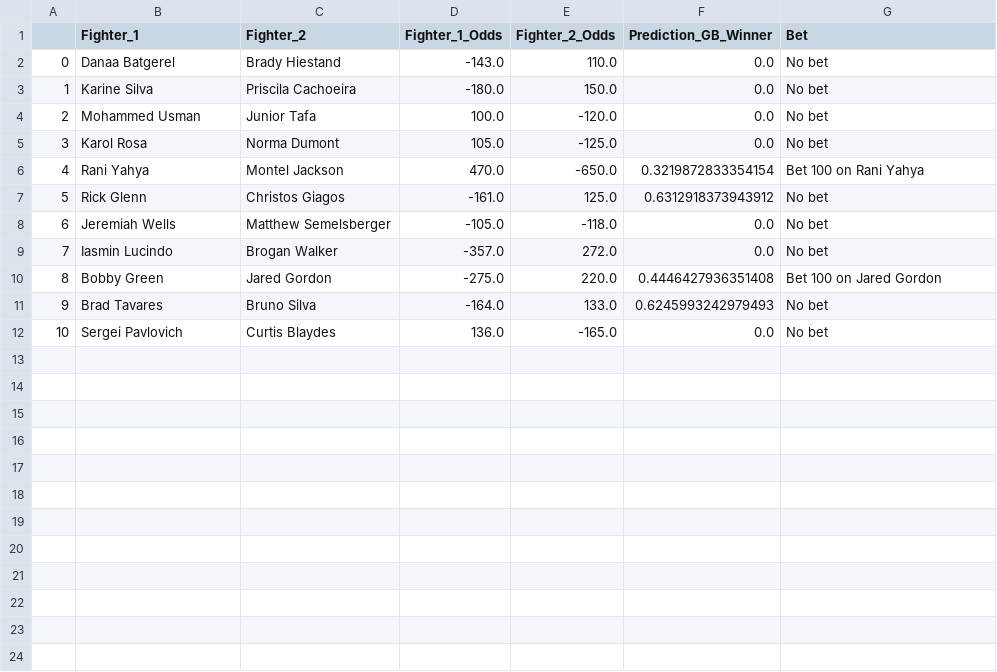
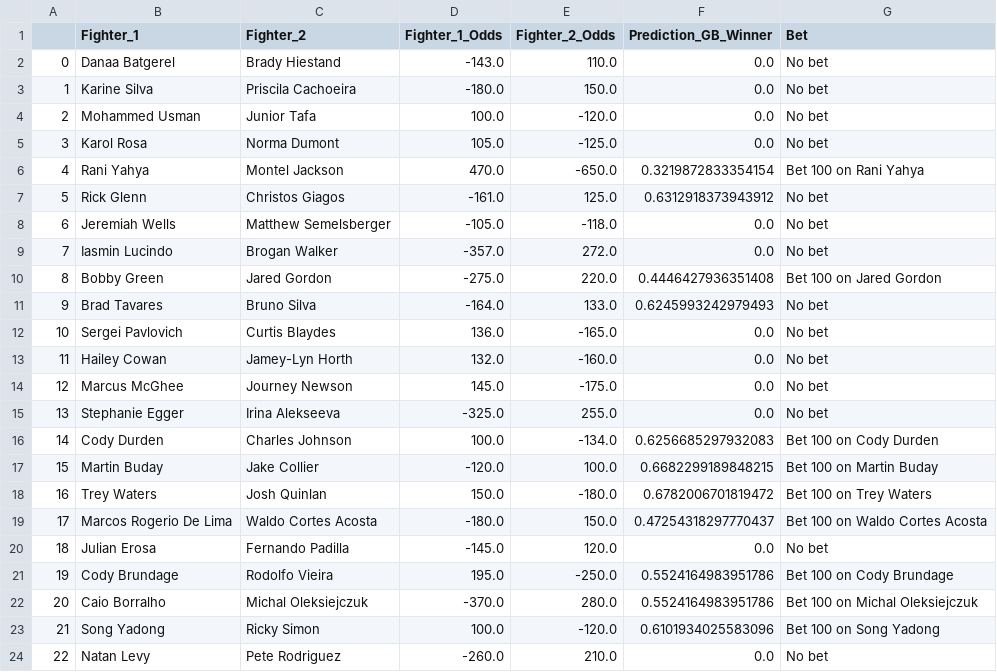
Before and after one commit to hsinger24/UFC-betting, a CSV file: mma_bets.csv, drawn as a sheet.

```diff
--- a/mma_bets.csv
+++ b/mma_bets.csv
@@ -12 +12,13 @@
 10,Sergei Pavlovich,Curtis Blaydes,136.0,-165.0,0.0,No bet
+11,Hailey Cowan,Jamey-Lyn Horth,132.0,-160.0,0.0,No bet
+12,Marcus McGhee,Journey Newson,145.0,-175.0,0.0,No bet
+13,Stephanie Egger,Irina Alekseeva,-325.0,255.0,0.0,No bet
+14,Cody Durden,Charles Johnson,100.0,-134.0,0.6256685297932083,Bet 100 on Cody Durden
+15,Martin Buday,Jake Collier,-120.0,100.0,0.6682299189848215,Bet 100 on Martin Buday
+16,Trey Waters,Josh Quinlan,150.0,-180.0,0.6782006701819472,Bet 100 on Trey Waters
+17,Marcos Rogerio De Lima,Waldo Cortes Acosta,-180.0,150.0,0.47254318297770437,Bet 100 on Waldo Cortes Acosta
+18,Julian Erosa,Fernando Padilla,-145.0,120.0,0.0,No bet
+19,Cody Brundage,Rodolfo Vieira,195.0,-250.0,0.5524164983951786,Bet 100 on Cody Brundage
+20,Caio Borralho,Michal Oleksiejczuk,-370.0,280.0,0.5524164983951786,Bet 100 on Michal Oleksiejczuk
+21,Song Yadong,Ricky Simon,100.0,-120.0,0.6101934025583096,Bet 100 on Song Yadong
+22,Natan Levy,Pete Rodriguez,-260.0,210.0,0.0,No bet
```
Also changed, not shown: mma_data_predictions.csv, 4 other files.
